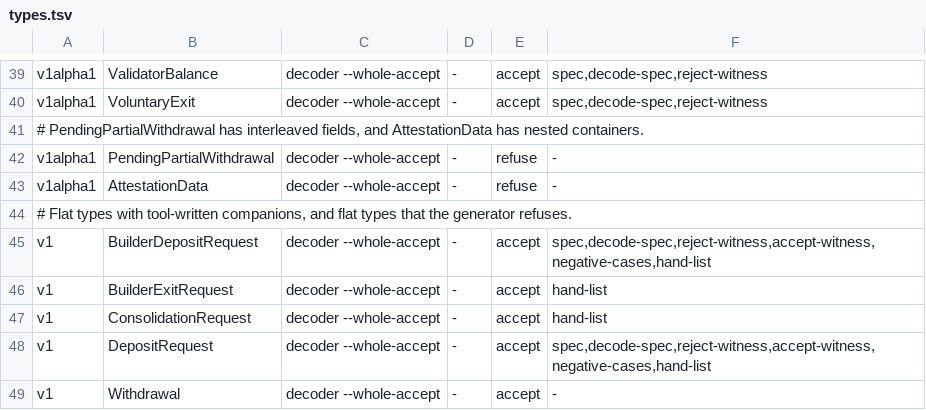
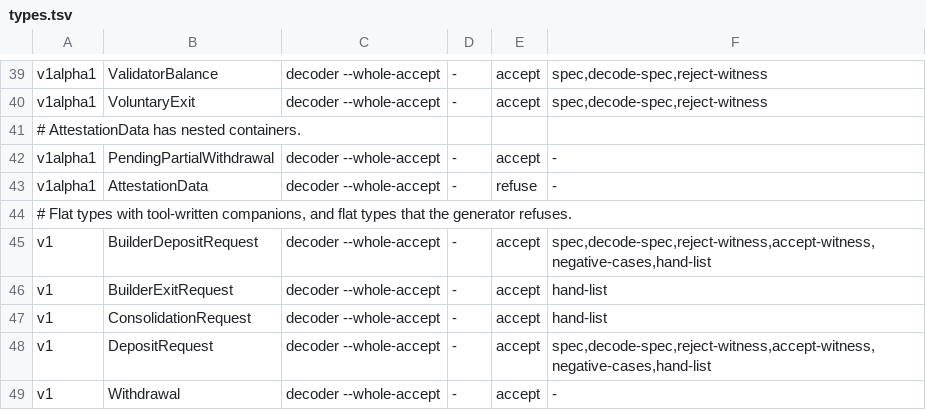
Before and after one commit to syjn99/methodical-ssz, a TSV file: fv/kraken/gen/generator/types.tsv, drawn as a sheet; only a part is shown, gaps mark what is left out.

```diff
--- a/fv/kraken/gen/generator/types.tsv
+++ b/fv/kraken/gen/generator/types.tsv
@@ -40,4 +40,4 @@ v1alpha1	ValidatorBalance	decoder --whole-accept	-	accept	spec,decode-spec,rejec
 v1alpha1	VoluntaryExit	decoder --whole-accept	-	accept	spec,decode-spec,reject-witness
-# PendingPartialWithdrawal has interleaved fields, and AttestationData has nested containers.
-v1alpha1	PendingPartialWithdrawal	decoder --whole-accept	-	refuse	-
+# AttestationData has nested containers.
+v1alpha1	PendingPartialWithdrawal	decoder --whole-accept	-	accept	-
 v1alpha1	AttestationData	decoder --whole-accept	-	refuse	-
```
Also changed, not shown: 9 other files.
